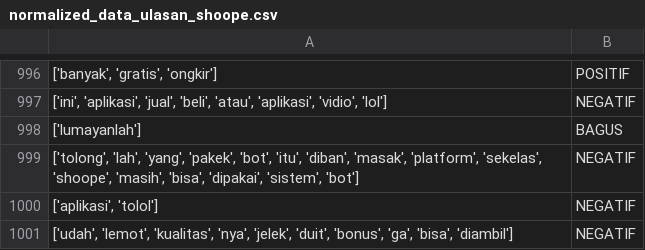
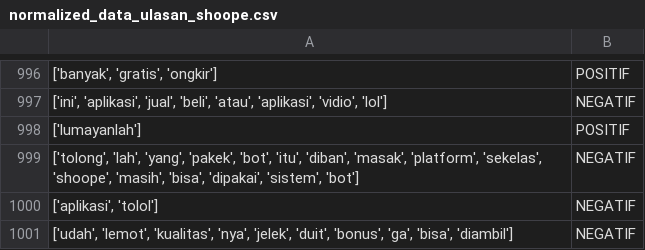
Before and after one commit to AhmadSuud/datapola, a CSV file: normalized_data_ulasan_shoope.csv, drawn as a sheet; only a part is shown, gaps mark what is left out; the diff names each change by its address in the sheet, - before the commit and + after, or states it on an @@ line.

Commit message:
Update normalized_data_ulasan_shoope.csv

```diff
--- a/normalized_data_ulasan_shoope.csv
+++ b/normalized_data_ulasan_shoope.csv
-B998: BAGUS
+B998: POSITIF
```
